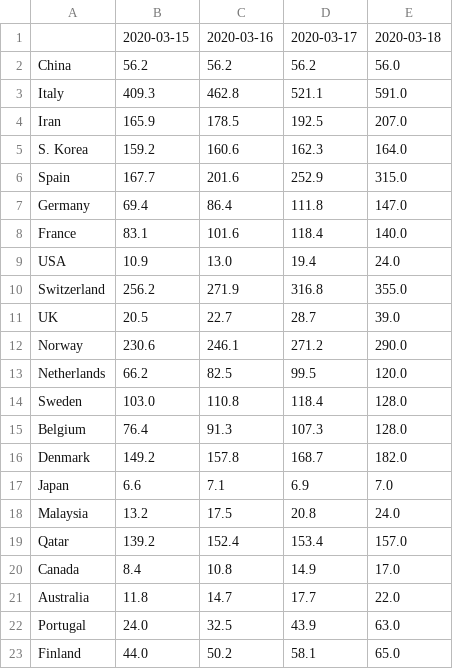
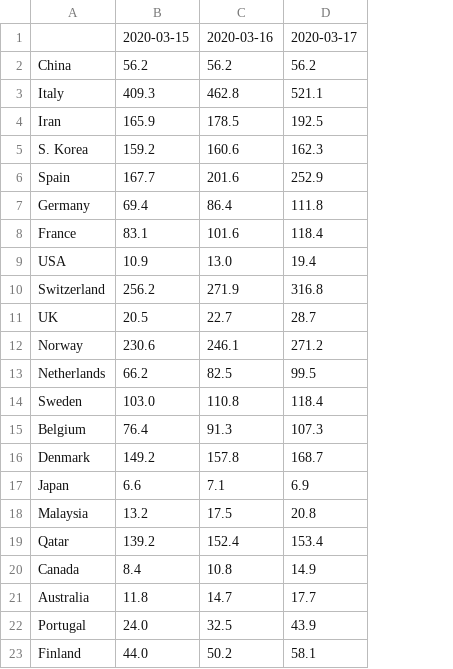
Before and after one commit to alussana/covidbot, a TSV file: covid_cases_1M_pop.tsv, drawn as a sheet; the diff names each change by its address in the sheet, - before the commit and + after, or states it on an @@ line.

```diff
--- a/covid_cases_1M_pop.tsv
+++ b/covid_cases_1M_pop.tsv
-column E, rows 1-23: 2020-03-18 | 56.0 | 591.0 | 207.0 | 164.0 | 315.0 | 147.0 | 140.0 | 24.0 | 355.0 | 39.0 | 290.0 | 120.0 | 128.0 | 128.0 | 182.0 | 7.0 | 24.0 | 157.0 | 17.0 | 22.0 | 63.0 | 65.0
```
Also changed, not shown: covid_death_rate.tsv, covid_total_cases.tsv, 1 other file.
